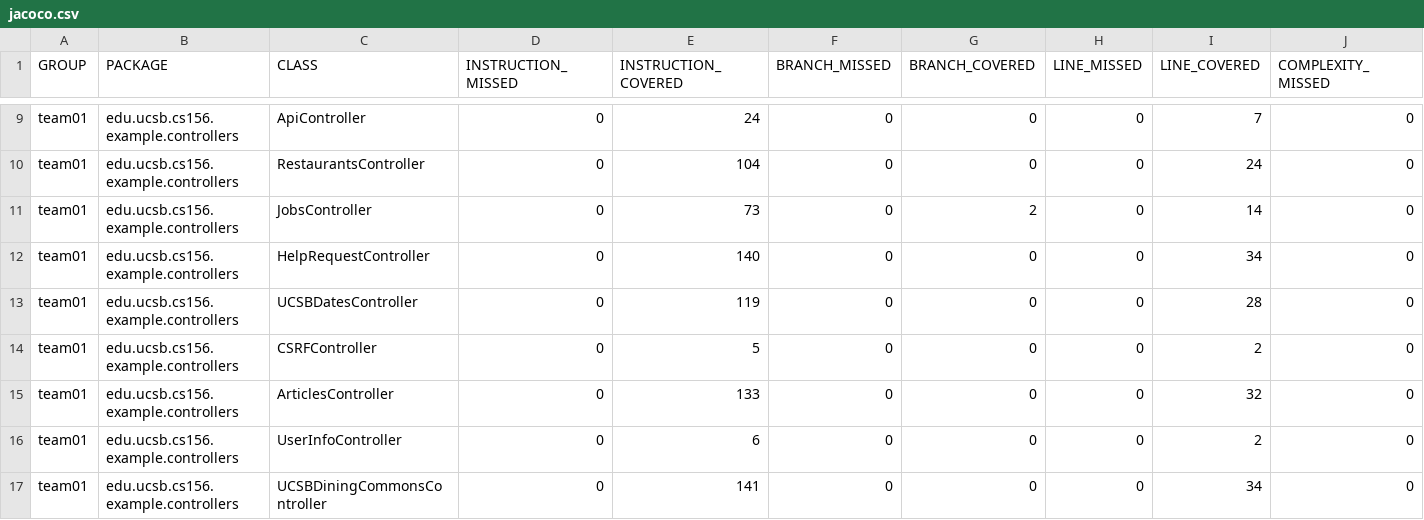
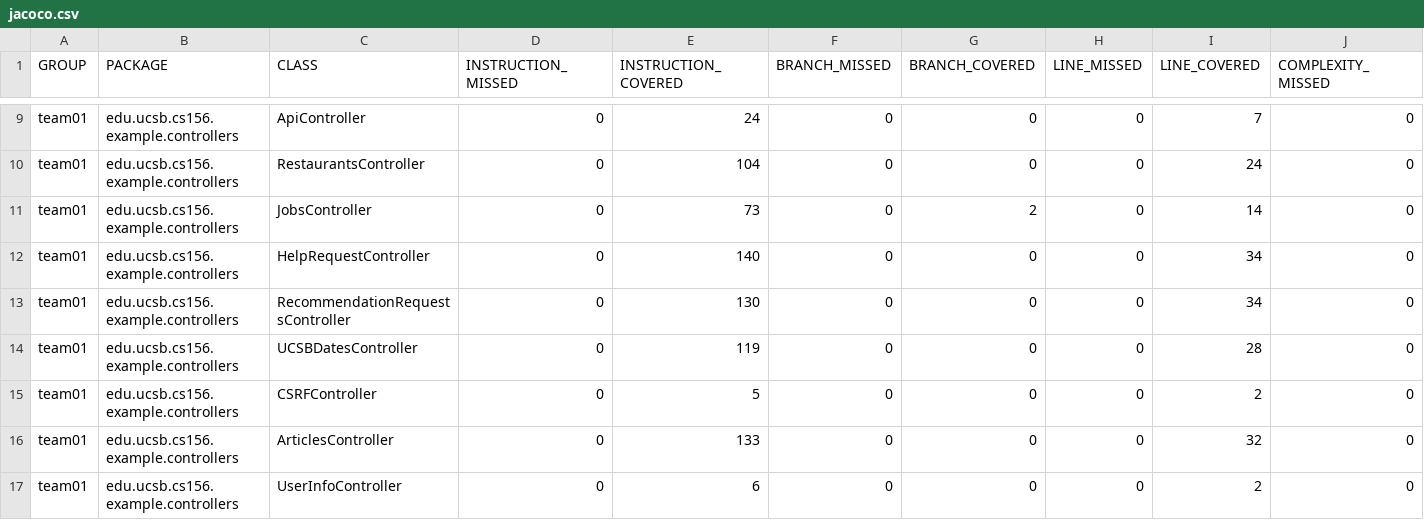
Before and after one commit to ucsb-cs156-s26/team02-s26-14, a CSV file: jacoco/jacoco.csv, drawn as a sheet; only a part is shown, gaps mark what is left out; the shorter side is filled out with more unchanged rows; rows hold the shown columns only; the diff names each change by its address in the sheet, - before the commit and + after, or states it on an @@ line.

Commit message:
Deploying to gh-pages from @ ucsb-cs156-s26/team02-s26-14@9068e51642f3c1a855a4efea3a9f1908ede75172 🚀

```diff
--- a/jacoco/jacoco.csv
+++ b/jacoco/jacoco.csv
+row 13: team01 | edu.ucsb.cs156.example.controllers | RecommendationRequestsController | 0 | 130 | 0 | 0 | 0 | 34 | 0
```
Also changed, not shown: 7 other files.
